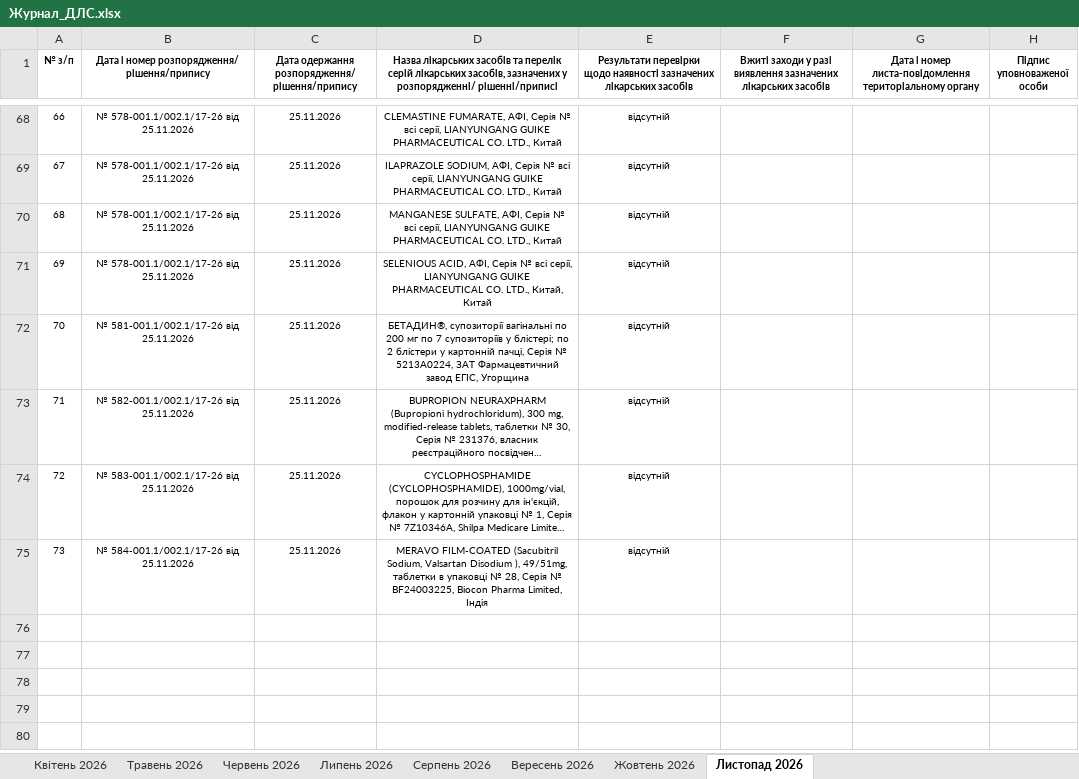
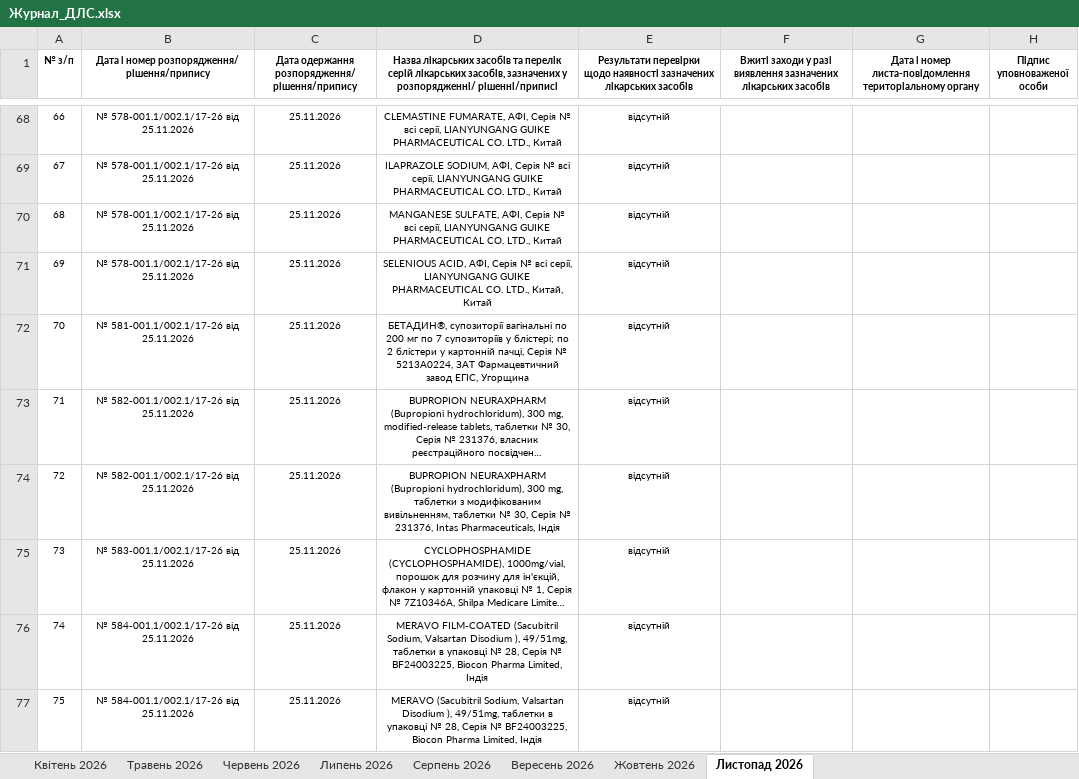
Before and after one commit to oskhmil/dls-monitor, an Excel workbook: data/Журнал_ДЛС.xlsx, sheet Листопад 2026, drawn as a sheet; only a part is shown, gaps mark what is left out; long unchanged cells end in …; values as stored, in another font and other column widths than the file's, no borders; addresses are those after the commit; the diff names each change by its address in the sheet, - before the commit and + after, or states it on an @@ line.

```diff
--- a/data/Журнал_ДЛС.xlsx (sheet Листопад 2026)
+++ b/data/Журнал_ДЛС.xlsx (sheet Листопад 2026)
+row 74: 72 | № 582-001.1/002.1/17-26 від 25.11.2026 | 25.11.2026 | BUPROPION NEURAXPHARM (Bupropioni hydrochloridum), 300 mg, таблетки з модифікованим вивільненням, таблетки № 30, Серія № 231376, Intas Pharmaceuticals, Індія | відсутній
@@ column A (№ з/п) renumbered between rows 75 and 76 @@
+row 77: 75 | № 584-001.1/002.1/17-26 від 25.11.2026 | 25.11.2026 | MERAVO (Sacubitril Sodium, Valsartan Disodium ), 49/51mg, таблетки в упаковці № 28, Серія № BF24003225, Biocon Pharma Limited, Індія | відсутній
```
Also changed, not shown: 2 other files.
